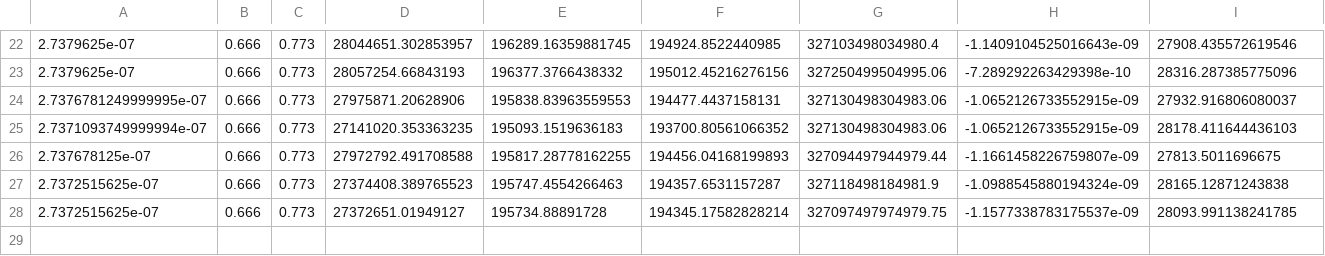
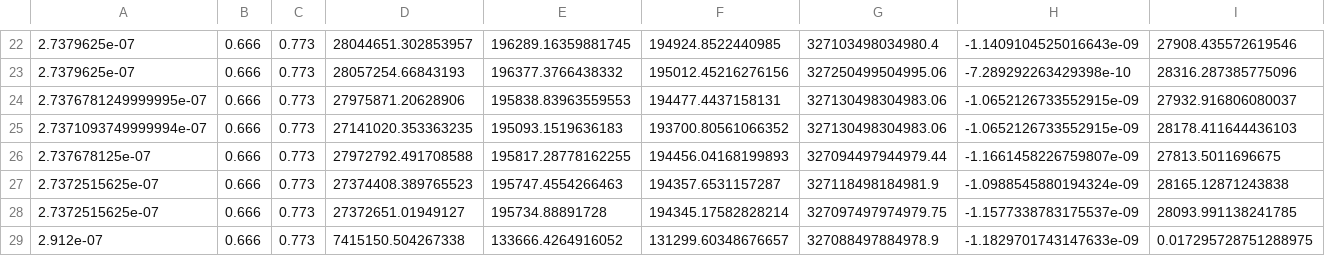
Before and after one commit to ChangJIN777/waveguide_SiC_sim, a CSV file: sim_data/OptimizeListFull_elliptical_cavity_sweep_v1.csv, drawn as a sheet; only a part is shown, gaps mark what is left out.

```diff
--- a/sim_data/OptimizeListFull_elliptical_cavity_sweep_v1.csv
+++ b/sim_data/OptimizeListFull_elliptical_cavity_sweep_v1.csv
@@ -28 +28,2 @@
 2.7372515625e-07	0.666	0.773	27372651.01949127	195734.88891728	194345.17582828214	327097497974979.75	-1.1577338783175537e-09	28093.991138241785
+2.912e-07	0.666	0.773	7415150.504267338	133666.4264916052	131299.60348676657	327088497884978.9	-1.1829701743147633e-09	0.017295728751288975
```
Also changed, not shown: 2 other files.
